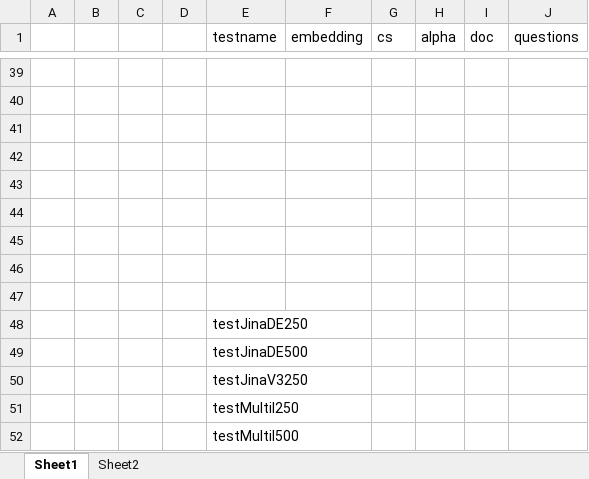
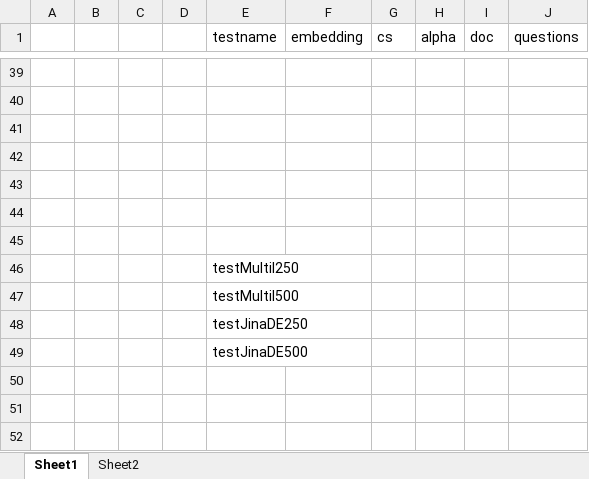
Before and after one commit to rodolfo-cacacho/rag_project, an Excel workbook: results/error_test_redo.xlsx, sheet Sheet1, drawn as a sheet; only a part is shown, gaps mark what is left out; values as stored, in another font and other column widths than the file's, no borders; the diff names each change by its address in the sheet, - before the commit and + after, or states it on an @@ line.

Commit message:
Multi 250

```diff
--- a/results/error_test_redo.xlsx (sheet Sheet1)
+++ b/results/error_test_redo.xlsx (sheet Sheet1)
-E46 (testname): (empty)
+E46 (testname): testMultil250
-E47 (testname): (empty)
+E47 (testname): testMultil500
-row 50:  |  |  |  | testJinaV3250
-row 51:  |  |  |  | testMultil250
-row 52:  |  |  |  | testMultil500
```
Also changed, not shown: 5 other files.
